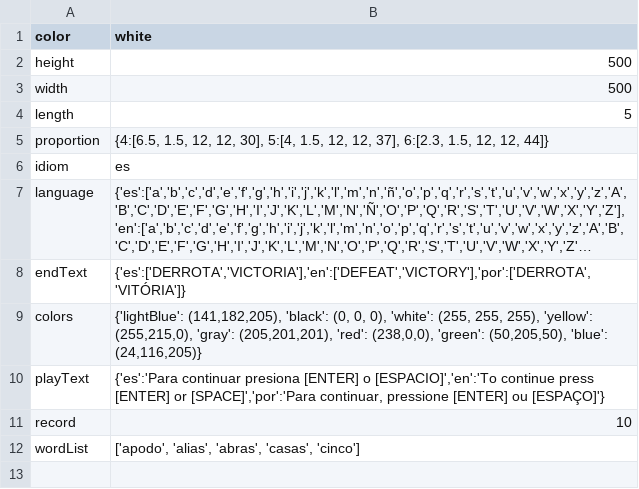
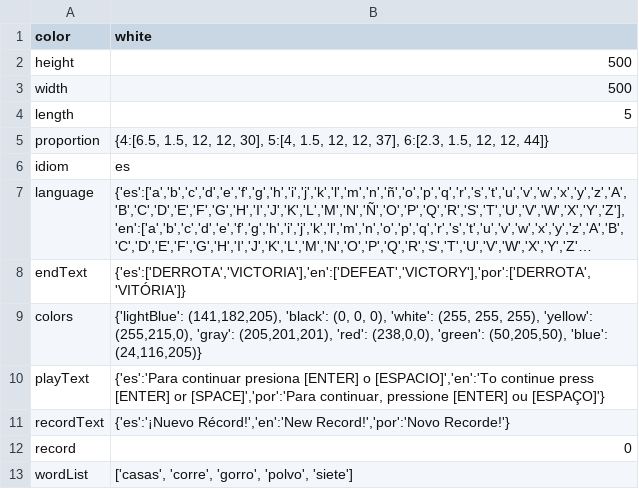
Before and after one commit to VidalGB/Wordle, a CSV file: data/data.csv, drawn as a sheet; long unchanged cells end in ….

```diff
--- a/data/data.csv
+++ b/data/data.csv
@@ -10,3 +10,4 @@ colors;{'lightBlue': (141,182,205), 'black': (0, 0, 0), 'white': (255, 255, 255)
 playText;{'es':'Para continuar presiona [ENTER] o [ESPACIO]','en':'To continue press [ENTER] or [SPACE]','por':'Para continuar, pressione [ENTER] ou [ESPAÇO]'}
-record;10
-wordList;['apodo', 'alias', 'abras', 'casas', 'cinco']
+recordText;{'es':'¡Nuevo Récord!','en':'New Record!','por':'Novo Recorde!'}
+record;0
+wordList;['casas', 'corre', 'gorro', 'polvo', 'siete']
```
Also changed, not shown: 6 other files.
